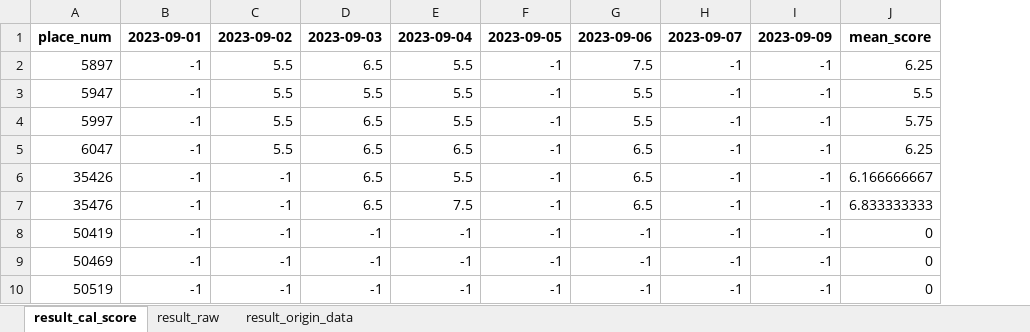
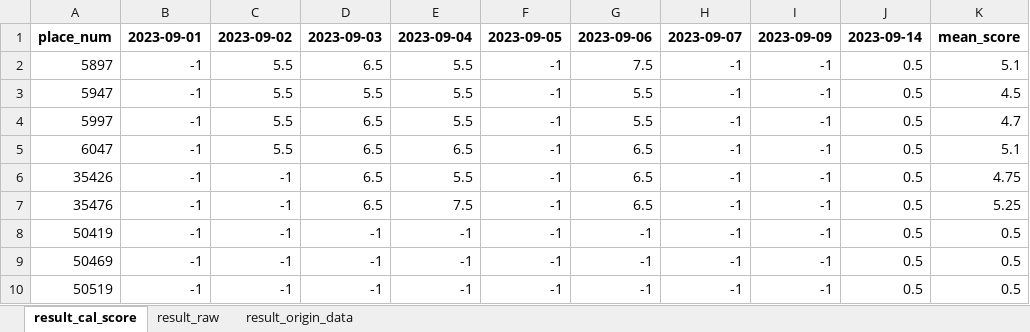
Before and after one commit to hikergoo/hikergoo.github.io, an Excel workbook: assets/data/result_DataAnalysis.xlsx, sheet result_cal_score, drawn as a sheet; only a part is shown; values as stored, in another font and other column widths than the file's, no borders; removed rows and columns are numbered as before the commit, all else as after; the diff names each change by its address in the sheet, - before the commit and + after, or states it on an @@ line.

```diff
--- a/assets/data/result_DataAnalysis.xlsx (sheet result_cal_score)
+++ b/assets/data/result_DataAnalysis.xlsx (sheet result_cal_score)
-column J, rows 1-10: mean_score | 6.25 | 5.5 | 5.75 | 6.25 | 6.166666667 | 6.833333333 | 0 | 0 | 0
+column J, rows 1-10: 2023-09-14 | 0.5 | 0.5 | 0.5 | 0.5 | 0.5 | 0.5 | 0.5 | 0.5 | 0.5
+column K, rows 1-10: mean_score | 5.1 | 4.5 | 4.7 | 5.1 | 4.75 | 5.25 | 0.5 | 0.5 | 0.5
```
Also changed, not shown: sheet result_origin_data, sheet result_raw, 1 other file.
